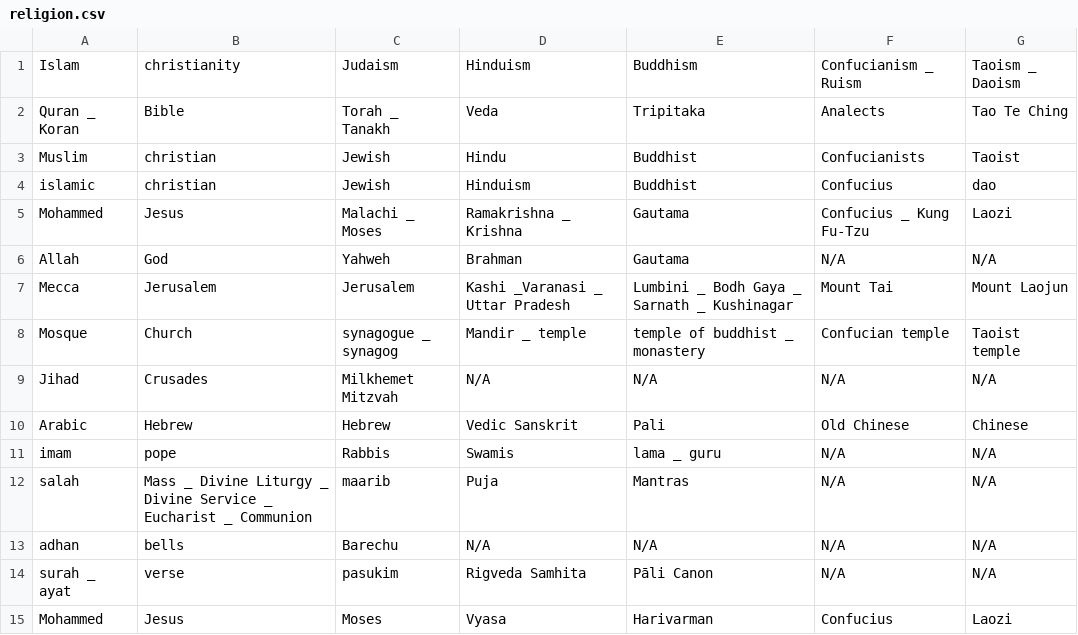
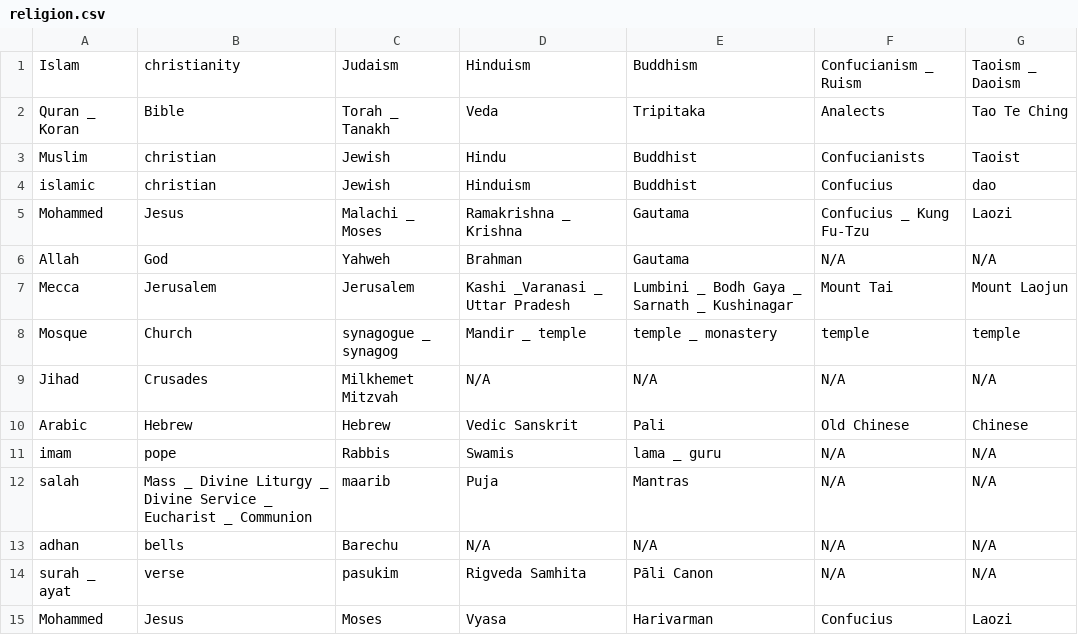
Before and after one commit to akashsara/debiasing-language-models, a CSV file: data/religion.csv, drawn as a sheet.

Commit message:
Update religion.csv

```diff
--- a/data/religion.csv
+++ b/data/religion.csv
@@ -7,3 +7,3 @@ Allah,God,Yahweh,Brahman,Gautama,N/A,N/A
 Mecca,Jerusalem,Jerusalem,Kashi _Varanasi _ Uttar Pradesh,Lumbini _ Bodh Gaya _ Sarnath _ Kushinagar,Mount Tai,Mount Laojun
-Mosque,Church,synagogue _ synagog,Mandir _ temple,temple of buddhist _ monastery,Confucian temple,Taoist temple
+Mosque,Church,synagogue _ synagog,Mandir _ temple,temple _ monastery,temple,temple
 Jihad,Crusades,Milkhemet Mitzvah,N/A,N/A,N/A,N/A
```
